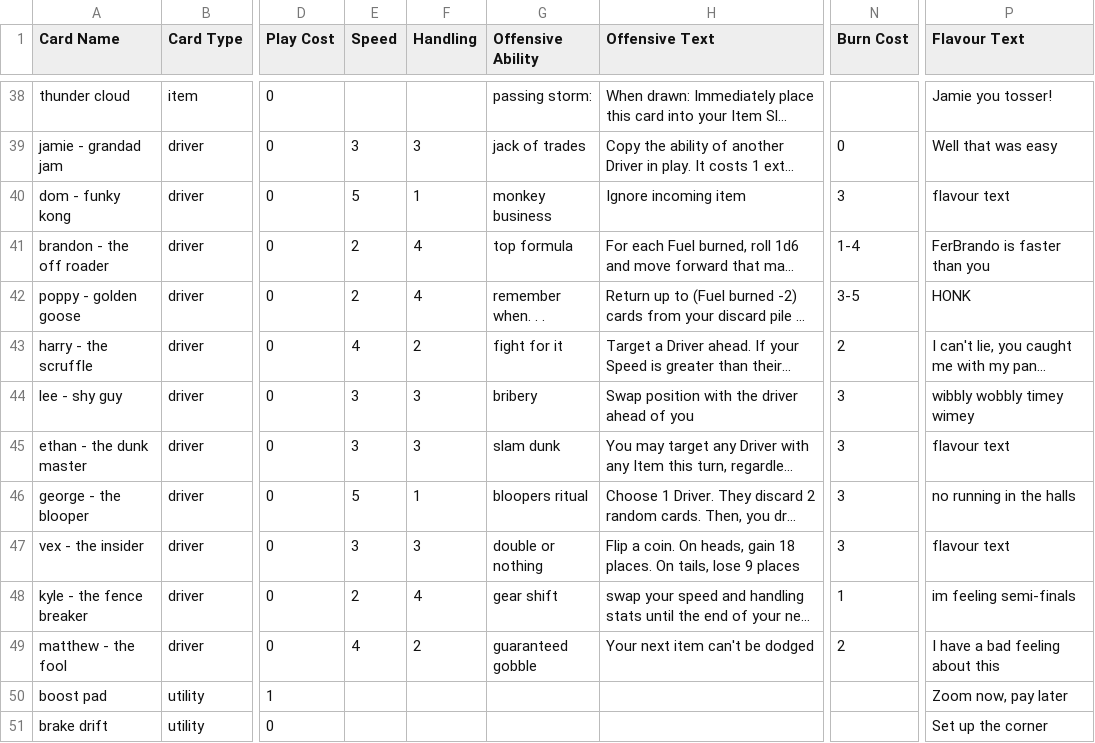
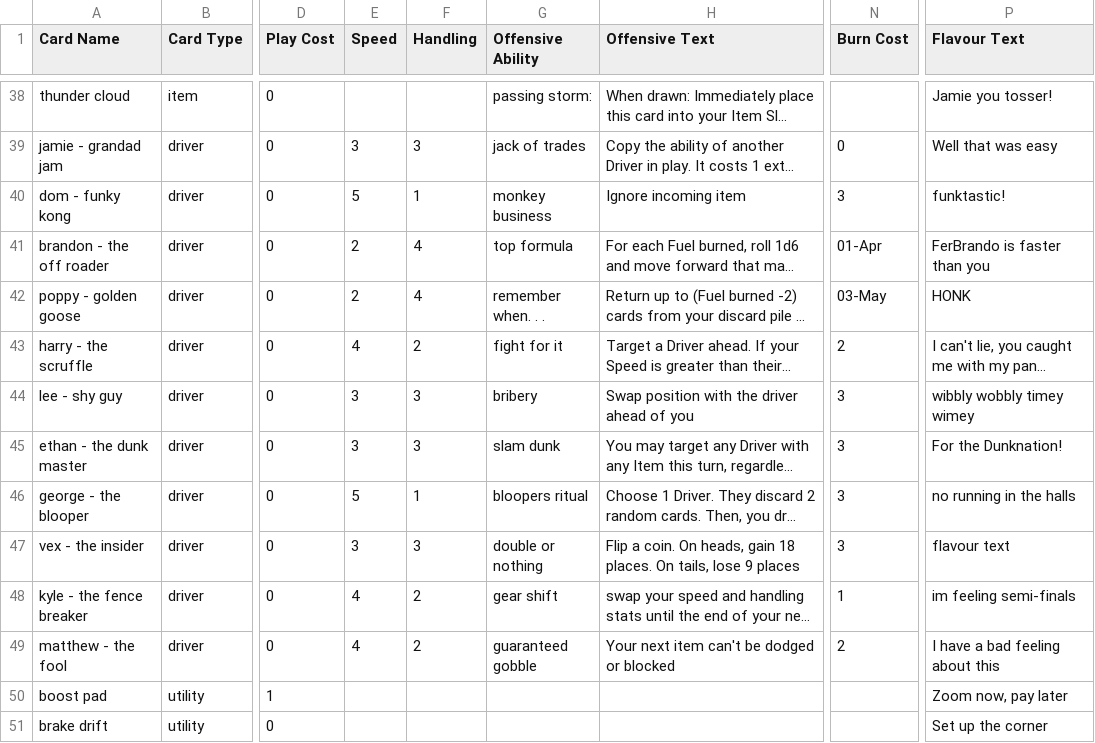
Before and after one commit to Comet-Games/mks-tcg-site, a CSV file: data/MasterSheet.csv, drawn as a sheet; only a part is shown, gaps mark what is left out; long unchanged cells end in …; the diff covers the shown part only; the diff names each change by its address in the sheet, - before the commit and + after, or states it on an @@ line.

```diff
--- a/data/MasterSheet.csv
+++ b/data/MasterSheet.csv
-P40 (Flavour Text): flavour text
+P40 (Flavour Text): funktastic!
-N41 (Burn Cost): 1-4
+N41 (Burn Cost): 01-Apr
-N42 (Burn Cost): 3-5
+N42 (Burn Cost): 03-May
-P45 (Flavour Text): flavour text
+P45 (Flavour Text): For the Dunknation!
-E48 (Speed): 2
+E48 (Speed): 4
-F48 (Handling): 4
+F48 (Handling): 2
-H49 (Offensive Text): Your next item can't be dodged
+H49 (Offensive Text): Your next item can't be dodged or blocked
```
Also changed, not shown: 9 added rows and 3 edited cells elsewhere in this file, 11 other files.
